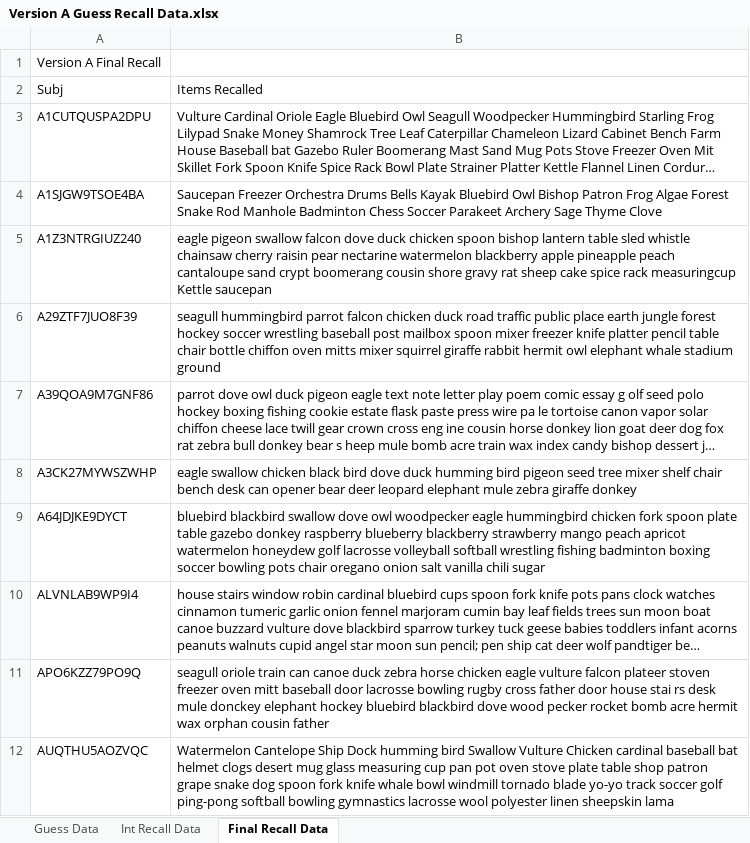
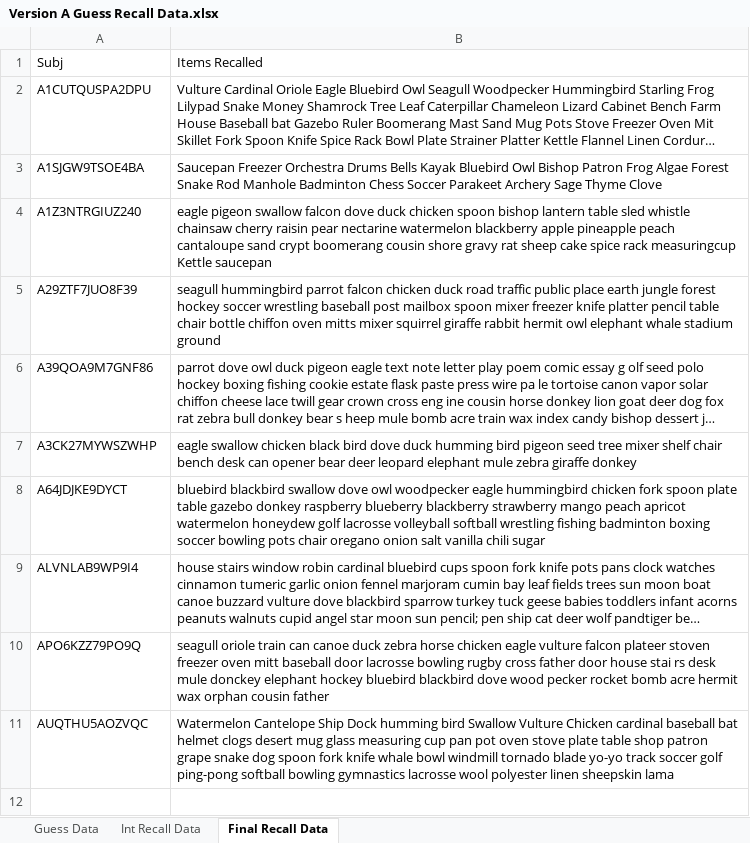
Before and after one commit to npm27/lrd, an Excel workbook: free_recall_SHINY/Test Data/Version A Guess Recall Data.xlsx, sheet Final Recall Data, drawn as a sheet; long unchanged cells end in …; values as stored, in another font and other column widths than the file's, no borders; the diff names each change by its address in the sheet, - before the commit and + after, or states it on an @@ line.

Commit message:
Free recall
Wrote a function for getting free recall data in the correct format for scoring

```diff
--- a/free_recall_SHINY/Test Data/Version A Guess Recall Data.xlsx (sheet Final Recall Data)
+++ b/free_recall_SHINY/Test Data/Version A Guess Recall Data.xlsx (sheet Final Recall Data)
-row 1: Version A Final Recall
```
Also changed, not shown: sheet Guess Data, sheet Int Recall Data, 1 other file.
